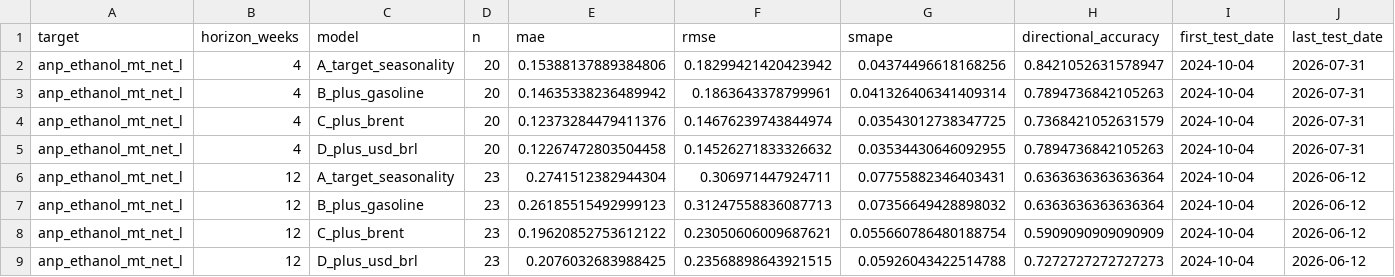
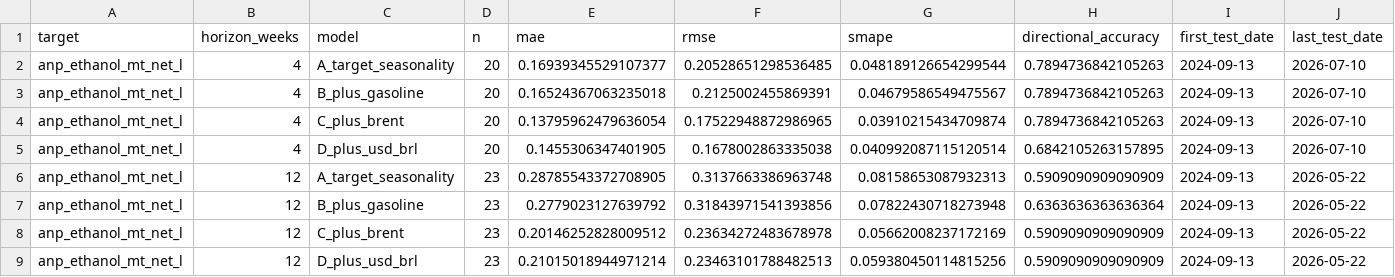
Before and after one commit to CBordaYupanqui/Etanol-de-maiz, a CSV file: outputs/backtest_metrics.csv, drawn as a sheet; only a part is shown; the diff covers the shown part only.

```diff
--- a/outputs/backtest_metrics.csv
+++ b/outputs/backtest_metrics.csv
@@ -1,9 +1,9 @@
 target,horizon_weeks,model,n,mae,rmse,smape,directional_accuracy,first_test_date,last_test_date
-anp_ethanol_mt_net_l,4,A_target_seasonality,20,0.15388137889384806,0.18299421420423942,0.04374496618168256,0.8421052631578947,2024-10-04,2026-07-31
-anp_ethanol_mt_net_l,4,B_plus_gasoline,20,0.14635338236489942,0.1863643378799961,0.041326406341409314,0.7894736842105263,2024-10-04,2026-07-31
-anp_ethanol_mt_net_l,4,C_plus_brent,20,0.12373284479411376,0.14676239743844974,0.03543012738347725,0.7368421052631579,2024-10-04,2026-07-31
-anp_ethanol_mt_net_l,4,D_plus_usd_brl,20,0.12267472803504458,0.14526271833326632,0.03534430646092955,0.7894736842105263,2024-10-04,2026-07-31
-anp_ethanol_mt_net_l,12,A_target_seasonality,23,0.2741512382944304,0.306971447924711,0.07755882346403431,0.6363636363636364,2024-10-04,2026-06-12
-anp_ethanol_mt_net_l,12,B_plus_gasoline,23,0.26185515492999123,0.31247558836087713,0.07356649428898032,0.6363636363636364,2024-10-04,2026-06-12
-anp_ethanol_mt_net_l,12,C_plus_brent,23,0.19620852753612122,0.23050606009687621,0.055660786480188754,0.5909090909090909,2024-10-04,2026-06-12
-anp_ethanol_mt_net_l,12,D_plus_usd_brl,23,0.2076032683988425,0.23568898643921515,0.05926043422514788,0.7272727272727273,2024-10-04,2026-06-12
+anp_ethanol_mt_net_l,4,A_target_seasonality,20,0.16939345529107377,0.20528651298536485,0.048189126654299544,0.7894736842105263,2024-09-13,2026-07-10
+anp_ethanol_mt_net_l,4,B_plus_gasoline,20,0.16524367063235018,0.2125002455869391,0.04679586549475567,0.7894736842105263,2024-09-13,2026-07-10
+anp_ethanol_mt_net_l,4,C_plus_brent,20,0.13795962479636054,0.17522948872986965,0.03910215434709874,0.7894736842105263,2024-09-13,2026-07-10
+anp_ethanol_mt_net_l,4,D_plus_usd_brl,20,0.1455306347401905,0.1678002863335038,0.040992087115120514,0.6842105263157895,2024-09-13,2026-07-10
+anp_ethanol_mt_net_l,12,A_target_seasonality,23,0.28785543372708905,0.3137663386963748,0.08158653087932313,0.5909090909090909,2024-09-13,2026-05-22
+anp_ethanol_mt_net_l,12,B_plus_gasoline,23,0.2779023127639792,0.31843971541393856,0.07822430718273948,0.6363636363636364,2024-09-13,2026-05-22
+anp_ethanol_mt_net_l,12,C_plus_brent,23,0.20146252828009512,0.23634272483678978,0.05662008237172169,0.5909090909090909,2024-09-13,2026-05-22
+anp_ethanol_mt_net_l,12,D_plus_usd_brl,23,0.21015018944971214,0.23463101788482513,0.059380450114815256,0.5909090909090909,2024-09-13,2026-05-22
```
Also changed, not shown: 52 edited cells elsewhere in this file, outputs/backtest_predictions.csv, outputs/historical_drivers_5y.csv, 10 other files.
